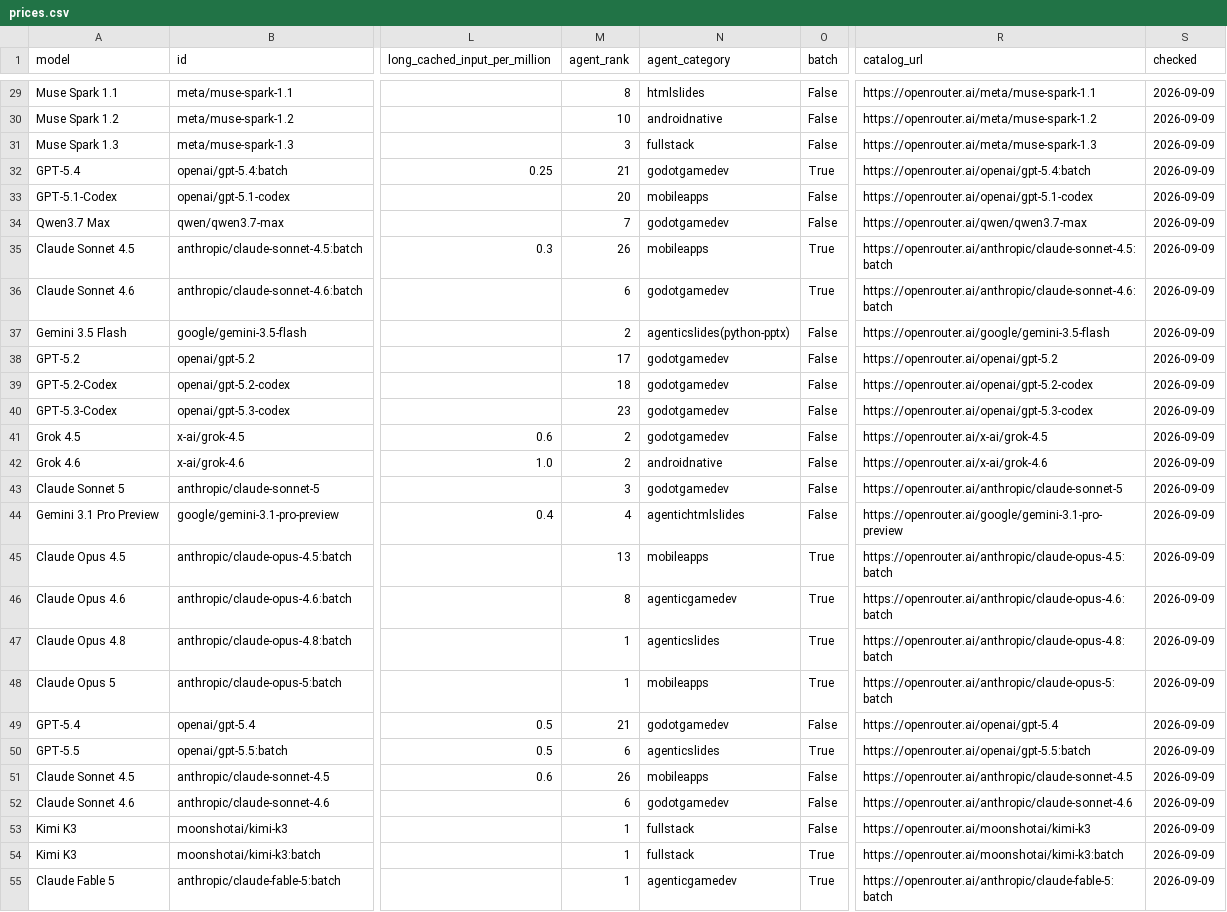
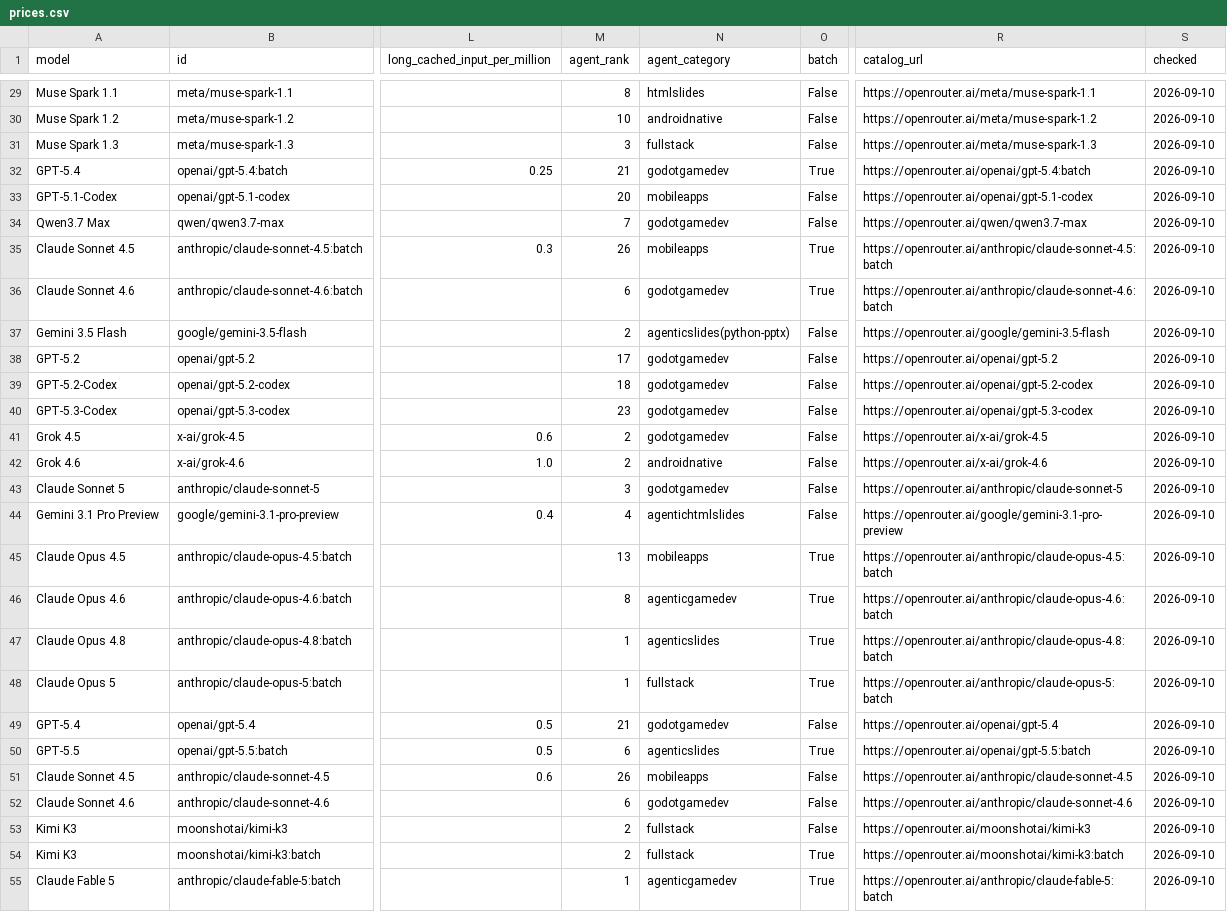
Before and after one commit to xyzs996/llm-api-pricing, a CSV file: data/prices.csv, drawn as a sheet; only a part is shown, gaps mark what is left out; the diff covers the shown part only; the diff names each change by its address in the sheet, - before the commit and + after, or states it on an @@ line.

Commit message:
56 field notes on AI coding agents — +0 ~22 -0 files

```diff
--- a/data/prices.csv
+++ b/data/prices.csv
-S29:S55 (checked): 2026-09-09
+S29:S55 (checked): 2026-09-10
-N48 (agent_category): mobileapps
+N48 (agent_category): fullstack
-M53:M54 (agent_rank): 1
+M53:M54 (agent_rank): 2
```
Also changed, not shown: 1 added row, 1 removed row and 33 edited cells elsewhere in this file, prices.csv, 20 other files.
